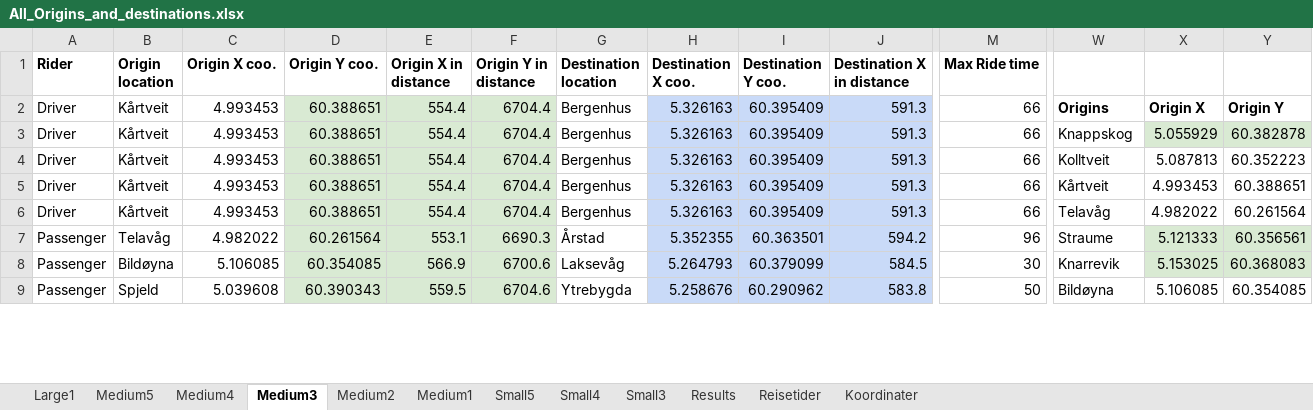
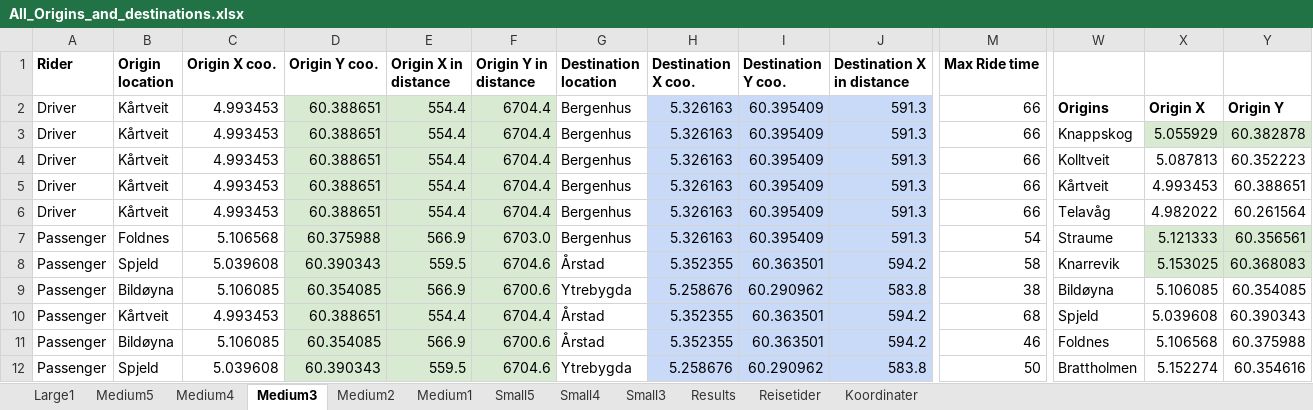
Before and after one commit to tonyyang1998/samkjoring2022, an Excel workbook: All_Origins_and_destinations.xlsx, sheet Medium3, drawn as a sheet; only a part is shown, gaps mark what is left out; values as stored, in another font and other column widths than the file's, no borders; addresses are those after the commit; rows hold the shown columns only; the diff covers the shown part only; the diff names each change by its address in the sheet, - before the commit and + after, or states it on an @@ line.

```diff
--- a/All_Origins_and_destinations.xlsx (sheet Medium3)
+++ b/All_Origins_and_destinations.xlsx (sheet Medium3)
+row 7: Passenger | Foldnes | 5.106568 | 60.375988 | 566.9 | 6703.0 | Bergenhus | 5.326163 | 60.395409 | 591.3 | 54 | Straume | 5.121333 | 60.356561
-B8 (Origin location): Telavåg
+B8 (Origin location): Spjeld
-C8 (Origin X coo.): 4.982022
+C8 (Origin X coo.): 5.039608
-D8 (Origin Y coo.): 60.261564
+D8 (Origin Y coo.): 60.390343
-E8 (Origin X in distance): 553.1
+E8 (Origin X in distance): 559.5
-F8 (Origin Y in distance): 6690.3
+F8 (Origin Y in distance): 6704.6
-M8 (Max Ride time): 96
+M8 (Max Ride time): 58
-W8: Straume
+W8: Knarrevik
-X8: 5.121333
+X8: 5.153025
-Y8: 60.356561
+Y8: 60.368083
-G9 (Destination location): Laksevåg
+G9 (Destination location): Ytrebygda
-H9 (Destination X coo.): 5.264793
+H9 (Destination X coo.): 5.258676
-I9 (Destination Y coo.): 60.379099
+I9 (Destination Y coo.): 60.290962
-J9 (Destination X in distance): 584.5
+J9 (Destination X in distance): 583.8
-M9 (Max Ride time): 30
+M9 (Max Ride time): 38
-W9: Knarrevik
+W9: Bildøyna
-X9: 5.153025
+X9: 5.106085
-X9:Y9 fill: #D9EAD3
+X9:Y9 fill: none
-Y9: 60.368083
+Y9: 60.354085
+row 10: Passenger | Kårtveit | 4.993453 | 60.388651 | 554.4 | 6704.4 | Årstad | 5.352355 | 60.363501 | 594.2 | 68 | Spjeld | 5.039608 | 60.390343
+row 11: Passenger | Bildøyna | 5.106085 | 60.354085 | 566.9 | 6700.6 | Årstad | 5.352355 | 60.363501 | 594.2 | 46 | Foldnes | 5.106568 | 60.375988
-W12: Bildøyna
+W12: Brattholmen
-X12: 5.106085
+X12: 5.152274
-Y12: 60.354085
+Y12: 60.354616
```
Also changed, not shown: 2 added rows, 5 removed rows, 89 edited cells and cell formats elsewhere in this sheet, sheet Medium5, sheet Medium4, sheet Medium1, sheet Medium2, sheet Small5, sheet Small4, 1 more sheet, formulas that keep their value, 2 other files.
